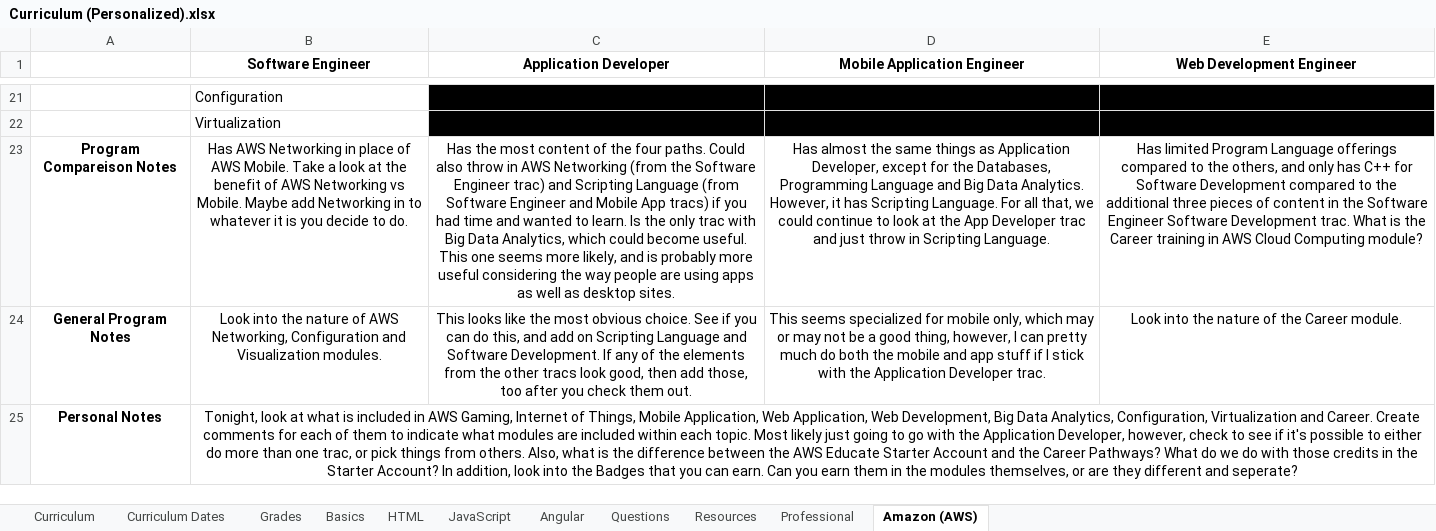
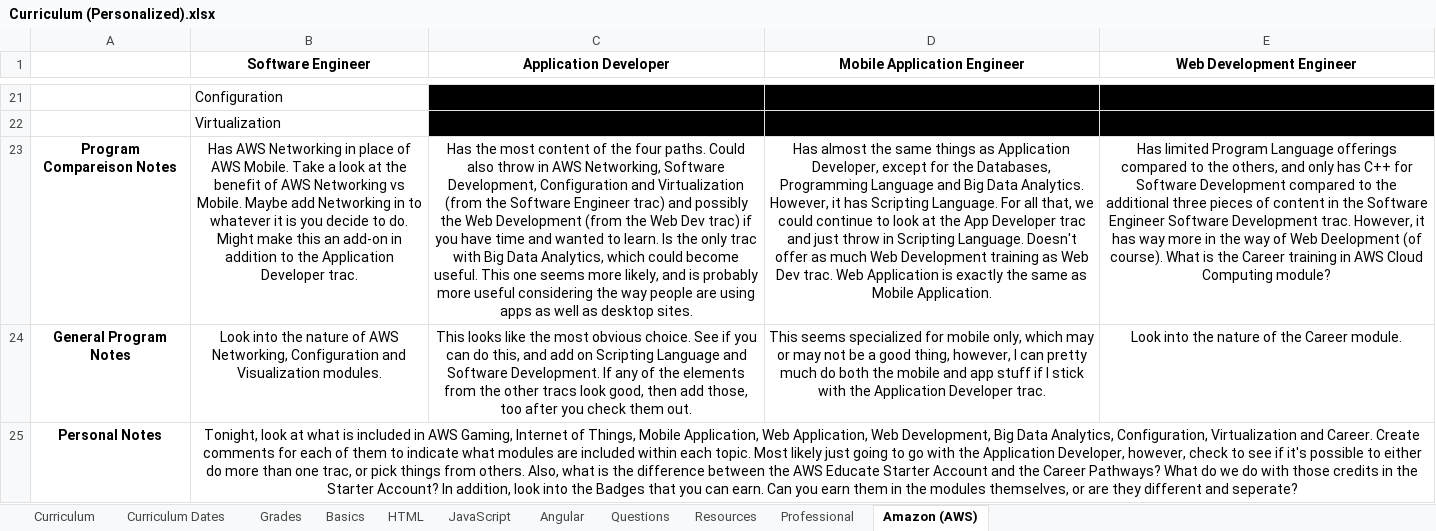
Before and after one commit to TRCoder29/MSIMBO, an Excel workbook: General/Curriculum (Personalized).xlsx, sheet Amazon (AWS), drawn as a sheet; only a part is shown, gaps mark what is left out; values as stored, in another font and other column widths than the file's, no borders; the diff names each change by its address in the sheet, - before the commit and + after, or states it on an @@ line.

Commit message:
Tuesday July 3 Updates

```diff
--- a/General/Curriculum (Personalized).xlsx (sheet Amazon (AWS))
+++ b/General/Curriculum (Personalized).xlsx (sheet Amazon (AWS))
-B23 (Software Engineer): …to do.
+B23 (Software Engineer): …to do. Might make this an add-on in addition to the Application Developer trac.
-C23 (Application Developer): …in AWS Networking (from the Software Engineer trac) and Scripting Language (from Software Engineer and Mobile App tracs) if you had time and…
+C23 (Application Developer): …in AWS Networking, Software Development, Configuration and Virtualization (from the Software Engineer trac) and possibly the Web Development (from the Web Dev trac) if you have time and…
-D23 (Mobile Application Engineer): …Scripting Language.
+D23 (Mobile Application Engineer): …Scripting Language. Doesn't offer as much Web Development training as Web Dev trac. Web Application is exactly the same as Mobile Application.
-E23 (Web Development Engineer): …Development trac. What is…
+E23 (Web Development Engineer): …Development trac. However, it has way more in the way of Web Deelopment (of course). What is…
```
